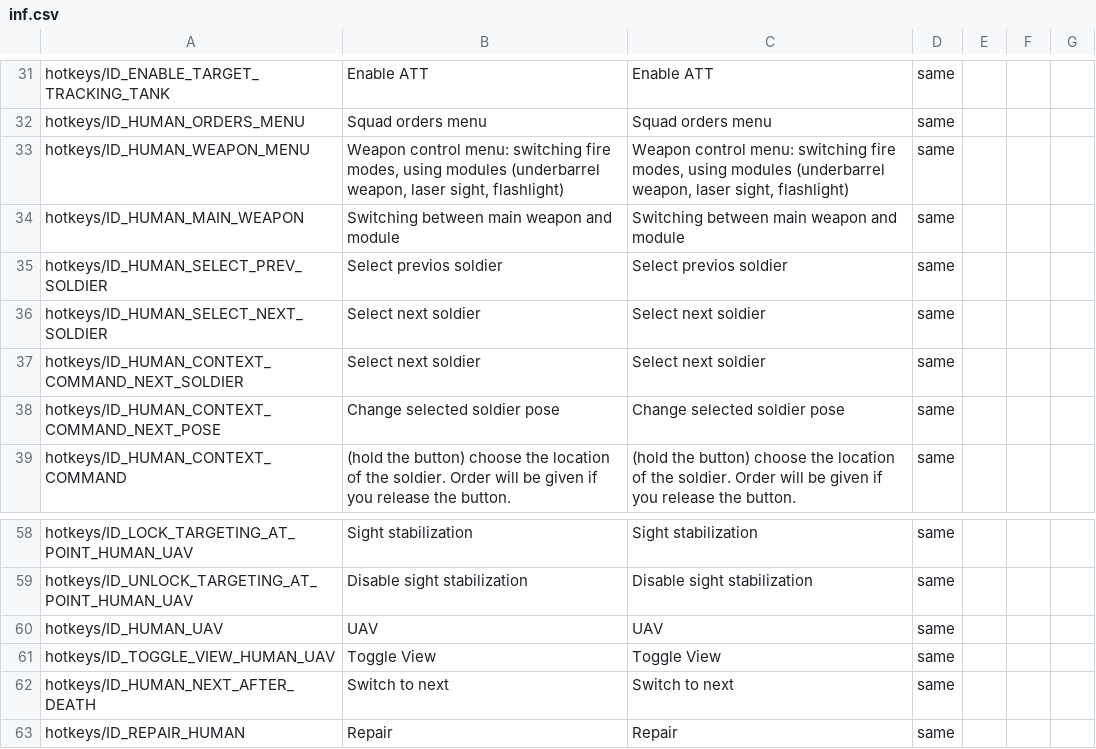
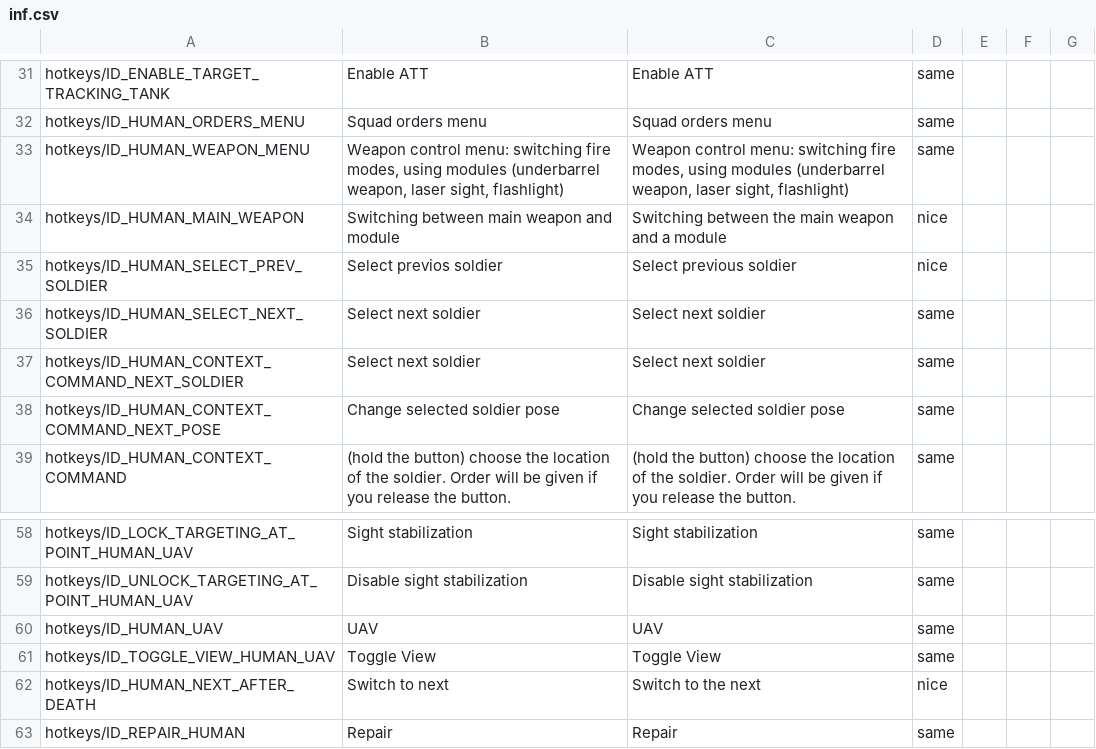
Before and after one commit to mikechuy/SCAM, a CSV file: inf.csv, drawn as a sheet; only a part is shown, gaps mark what is left out.

```diff
--- a/inf.csv
+++ b/inf.csv
@@ -33,4 +33,4 @@ hotkeys/ID_HUMAN_ORDERS_MENU;Squad orders menu;Squad orders menu;same;;;
 hotkeys/ID_HUMAN_WEAPON_MENU;Weapon control menu: switching fire modes, using modules (underbarrel weapon, laser sight, flashlight);Weapon control menu: switching fire modes, using modules (underbarrel weapon, laser sight, flashlight);same;;;
-hotkeys/ID_HUMAN_MAIN_WEAPON;Switching between main weapon and module;Switching between main weapon and module;same;;;
-hotkeys/ID_HUMAN_SELECT_PREV_SOLDIER;Select previos soldier;Select previos soldier;same;;;
+hotkeys/ID_HUMAN_MAIN_WEAPON;Switching between main weapon and module;Switching between the main weapon and a module;nice;;;
+hotkeys/ID_HUMAN_SELECT_PREV_SOLDIER;Select previos soldier;Select previous soldier;nice;;;
 hotkeys/ID_HUMAN_SELECT_NEXT_SOLDIER;Select next soldier;Select next soldier;same;;;
@@ -61,3 +61,3 @@ hotkeys/ID_HUMAN_UAV;UAV;UAV;same;;;
 hotkeys/ID_TOGGLE_VIEW_HUMAN_UAV;Toggle View;Toggle View;same;;;
-hotkeys/ID_HUMAN_NEXT_AFTER_DEATH;Switch to next;Switch to next;same;;;
+hotkeys/ID_HUMAN_NEXT_AFTER_DEATH;Switch to next;Switch to the next;nice;;;
 hotkeys/ID_REPAIR_HUMAN;Repair;Repair;same;;;
```
Also changed, not shown: menu.csv, missions_hints.csv, 6 other files.
